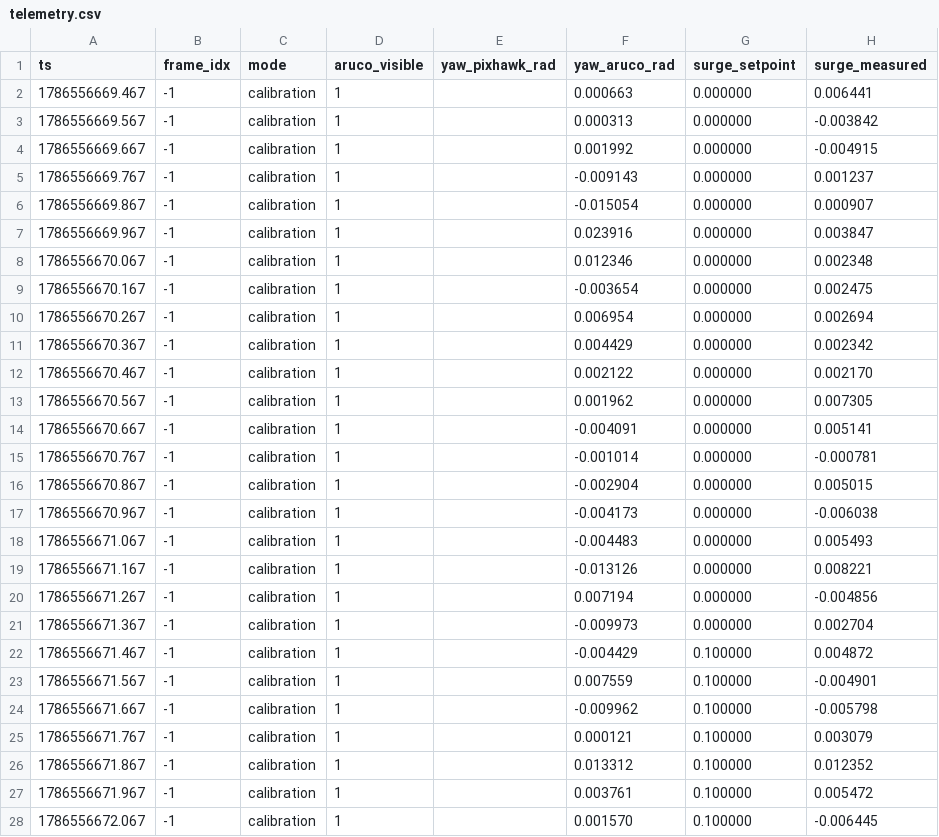
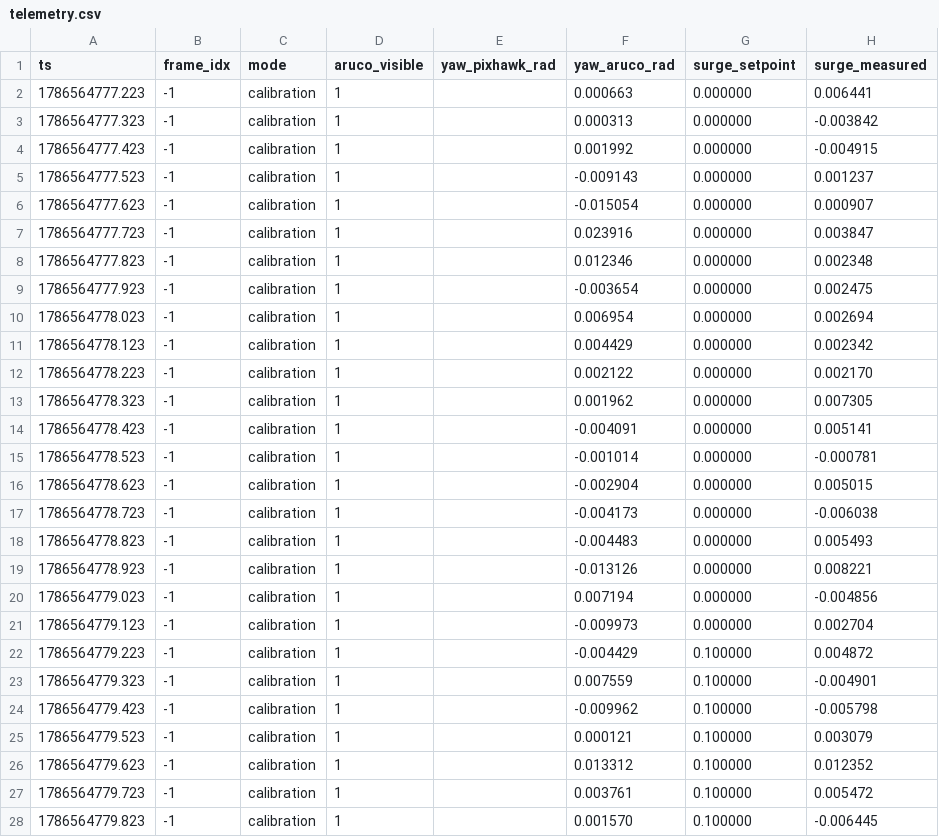
Before and after one commit to Darkuantum/hive, a CSV file: integration/logs/sim_surge_tuned/telemetry.csv, drawn as a sheet; only a part is shown; the diff covers the shown part only; the diff names each change by its address in the sheet, - before the commit and + after, or states it on an @@ line.

```diff
--- a/integration/logs/sim_surge_tuned/telemetry.csv
+++ b/integration/logs/sim_surge_tuned/telemetry.csv
-A2 (ts): 1786556669.467
+A2 (ts): 1786564777.223
-A3 (ts): 1786556669.567
+A3 (ts): 1786564777.323
-A4 (ts): 1786556669.667
+A4 (ts): 1786564777.423
-A5 (ts): 1786556669.767
+A5 (ts): 1786564777.523
-A6 (ts): 1786556669.867
+A6 (ts): 1786564777.623
-A7 (ts): 1786556669.967
+A7 (ts): 1786564777.723
-A8 (ts): 1786556670.067
+A8 (ts): 1786564777.823
-A9 (ts): 1786556670.167
+A9 (ts): 1786564777.923
-A10 (ts): 1786556670.267
+A10 (ts): 1786564778.023
-A11 (ts): 1786556670.367
+A11 (ts): 1786564778.123
-A12 (ts): 1786556670.467
+A12 (ts): 1786564778.223
-A13 (ts): 1786556670.567
+A13 (ts): 1786564778.323
-A14 (ts): 1786556670.667
+A14 (ts): 1786564778.423
-A15 (ts): 1786556670.767
+A15 (ts): 1786564778.523
-A16 (ts): 1786556670.867
+A16 (ts): 1786564778.623
-A17 (ts): 1786556670.967
+A17 (ts): 1786564778.723
-A18 (ts): 1786556671.067
+A18 (ts): 1786564778.823
-A19 (ts): 1786556671.167
+A19 (ts): 1786564778.923
-A20 (ts): 1786556671.267
+A20 (ts): 1786564779.023
-A21 (ts): 1786556671.367
+A21 (ts): 1786564779.123
-A22 (ts): 1786556671.467
+A22 (ts): 1786564779.223
-A23 (ts): 1786556671.567
+A23 (ts): 1786564779.323
-A24 (ts): 1786556671.667
+A24 (ts): 1786564779.423
-A25 (ts): 1786556671.767
+A25 (ts): 1786564779.523
-A26 (ts): 1786556671.867
+A26 (ts): 1786564779.623
-A27 (ts): 1786556671.967
+A27 (ts): 1786564779.723
-A28 (ts): 1786556672.067
+A28 (ts): 1786564779.823
```
Also changed, not shown: 73 edited cells elsewhere in this file, integration/logs/sim_surge_current/telemetry.csv, integration/logs/sim_sway_current/telemetry.csv, 40 other files.
